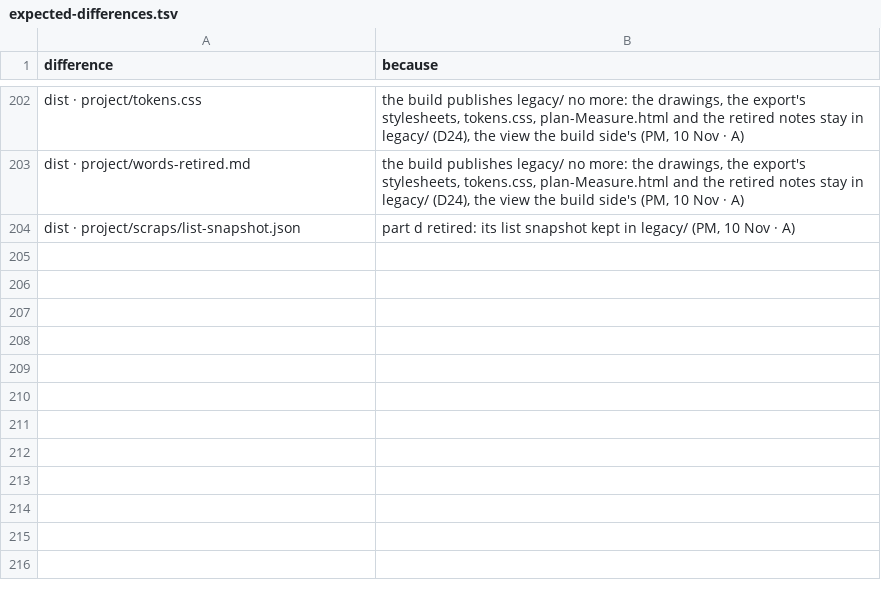
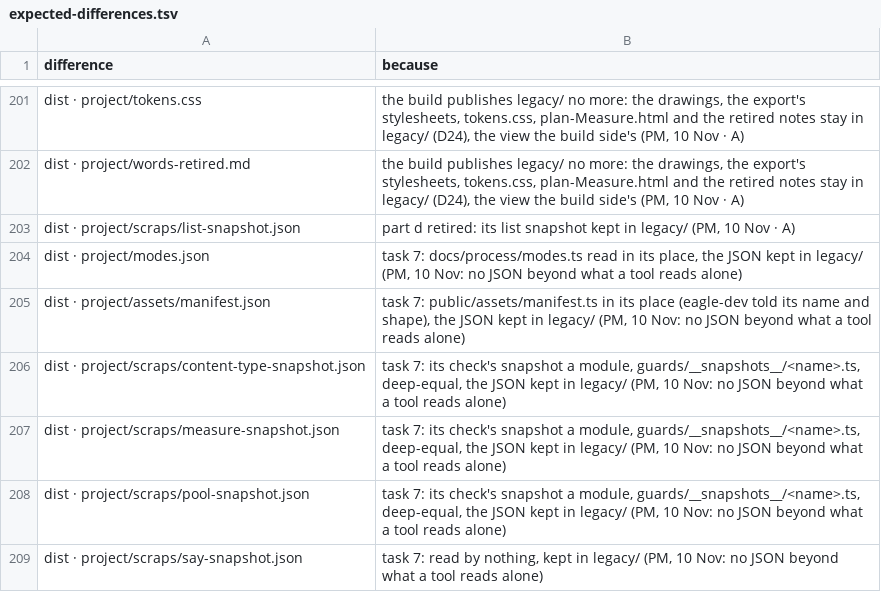
Before and after one commit to dominik-dblck/design-ways-of-work, a TSV file: plan/expected-differences.tsv, drawn as a sheet; only a part is shown, gaps mark what is left out; the diff covers the shown part only.

```diff
--- a/plan/expected-differences.tsv
+++ b/plan/expected-differences.tsv
@@ -204 +203,7 @@ dist · project/words-retired.md	the build publishes legacy/ no more: the drawin
 dist · project/scraps/list-snapshot.json	part d retired: its list snapshot kept in legacy/ (PM, 10 Nov · A)
+dist · project/modes.json	task 7: docs/process/modes.ts read in its place, the JSON kept in legacy/ (PM, 10 Nov: no JSON beyond what a tool reads alone)
+dist · project/assets/manifest.json	task 7: public/assets/manifest.ts in its place (eagle-dev told its name and shape), the JSON kept in legacy/ (PM, 10 Nov: no JSON beyond what a tool reads alone)
+dist · project/scraps/content-type-snapshot.json	task 7: its check's snapshot a module, guards/__snapshots__/<name>.ts, deep-equal, the JSON kept in legacy/ (PM, 10 Nov: no JSON beyond what a tool reads alone)
+dist · project/scraps/measure-snapshot.json	task 7: its check's snapshot a module, guards/__snapshots__/<name>.ts, deep-equal, the JSON kept in legacy/ (PM, 10 Nov: no JSON beyond what a tool reads alone)
+dist · project/scraps/pool-snapshot.json	task 7: its check's snapshot a module, guards/__snapshots__/<name>.ts, deep-equal, the JSON kept in legacy/ (PM, 10 Nov: no JSON beyond what a tool reads alone)
+dist · project/scraps/say-snapshot.json	task 7: read by nothing, kept in legacy/ (PM, 10 Nov: no JSON beyond what a tool reads alone)
```
Also changed, not shown: 6 added rows, 1 removed row and 5 edited cells elsewhere in this file.
